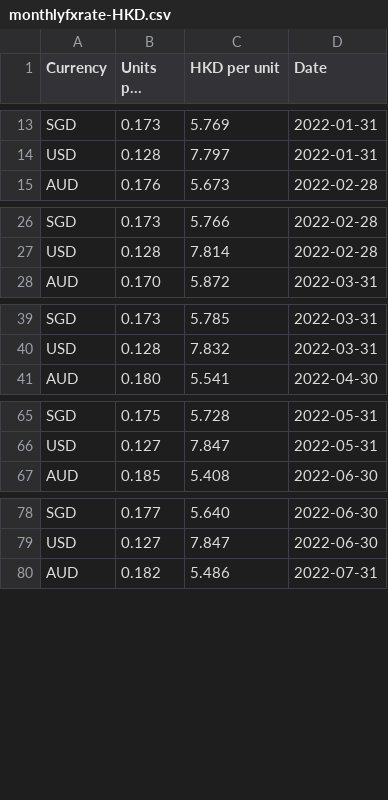
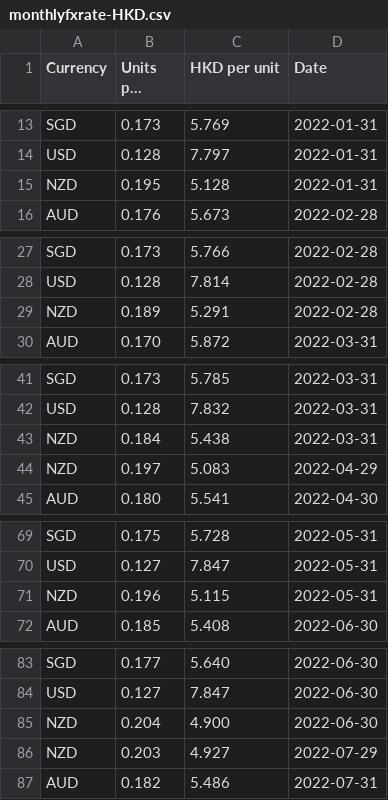
Before and after one commit to nattanarcilla/brc-pythonscripts, a CSV file: monthlyfxrate-HKD.csv, drawn as a sheet; only a part is shown, gaps mark what is left out; long unchanged cells end in …; the diff covers the shown part only; the diff names each change by its address in the sheet, - before the commit and + after, or states it on an @@ line.

```diff
--- a/monthlyfxrate-HKD.csv
+++ b/monthlyfxrate-HKD.csv
+row 15: NZD | 0.195 | 5.128 | 2022-01-31
+row 29: NZD | 0.189 | 5.291 | 2022-02-28
+row 43: NZD | 0.184 | 5.438 | 2022-03-31
+row 44: NZD | 0.197 | 5.083 | 2022-04-29
+row 71: NZD | 0.196 | 5.115 | 2022-05-31
+row 85: NZD | 0.204 | 4.900 | 2022-06-30
+row 86: NZD | 0.203 | 4.927 | 2022-07-29
```
Also changed, not shown: 3 added rows elsewhere in this file, monthlyfxrate-USD.csv, 2 other files.
